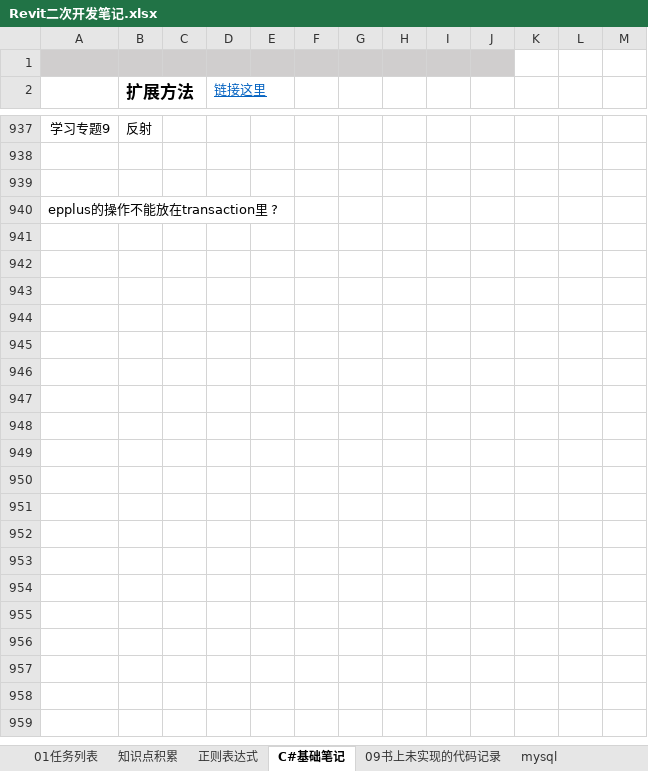
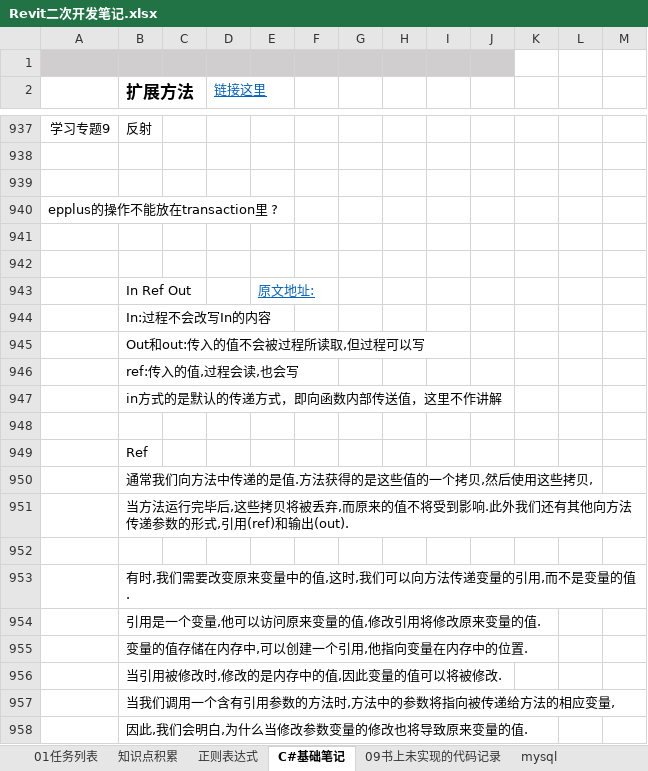
Before and after one commit to JieGou/500LineEveryDay, an Excel workbook: Revit二次开发笔记.xlsx, sheet C#基础笔记, drawn as a sheet; only a part is shown, gaps mark what is left out; values as stored, in another font and other column widths than the file's, no borders; the diff covers the shown part only; the diff names each change by its address in the sheet, - before the commit and + after, or states it on an @@ line.

```diff
--- a/Revit二次开发笔记.xlsx (sheet C#基础笔记)
+++ b/Revit二次开发笔记.xlsx (sheet C#基础笔记)
+row 941: (empty)
+row 942: (empty)
+row 943:  | In Ref Out |  |  | 原文地址:
+row 944:  | In:过程不会改写In的内容
+row 945:  | Out和out:传入的值不会被过程所读取,但过程可以写
+row 946:  | ref:传入的值,过程会读,也会写
+row 947:  | in方式的是默认的传递方式，即向函数内部传送值，这里不作讲解
+row 948: (empty)
+row 949:  | Ref
+row 950:  | 通常我们向方法中传递的是值.方法获得的是这些值的一个拷贝,然后使用这些拷贝,
+row 951:  | 当方法运行完毕后,这些拷贝将被丢弃,而原来的值不将受到影响.此外我们还有其他向方法传递参数的形式,引用(ref)和输出(out).
+row 952: (empty)
+row 953:  | 有时,我们需要改变原来变量中的值,这时,我们可以向方法传递变量的引用,而不是变量的值.
+row 954:  | 引用是一个变量,他可以访问原来变量的值,修改引用将修改原来变量的值.
+row 955:  | 变量的值存储在内存中,可以创建一个引用,他指向变量在内存中的位置.
+row 956:  | 当引用被修改时,修改的是内存中的值,因此变量的值可以将被修改.
+row 957:  | 当我们调用一个含有引用参数的方法时,方法中的参数将指向被传递给方法的相应变量,
+row 958:  | 因此,我们会明白,为什么当修改参数变量的修改也将导致原来变量的值.
```
Also changed, not shown: 14 added rows and 1 edited cell elsewhere in this sheet, 17 other files.
